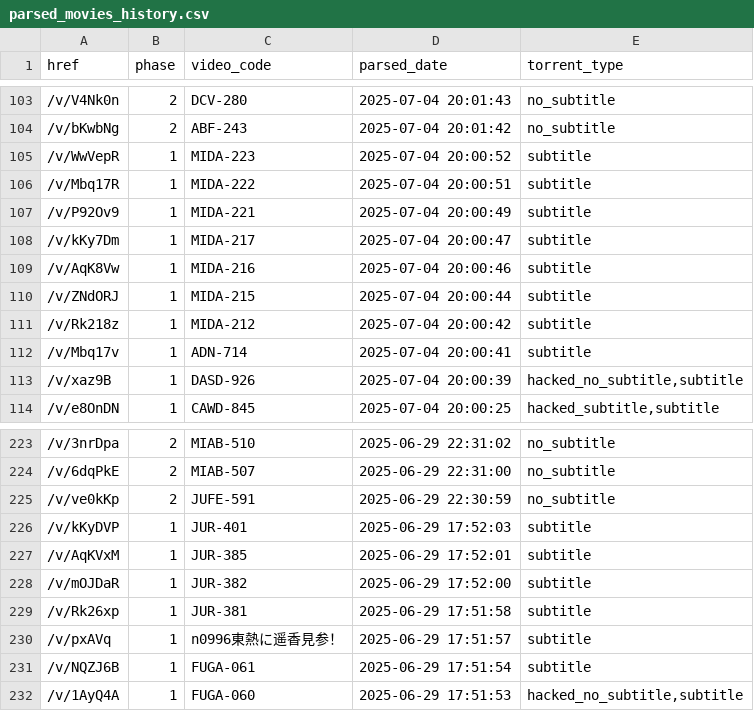
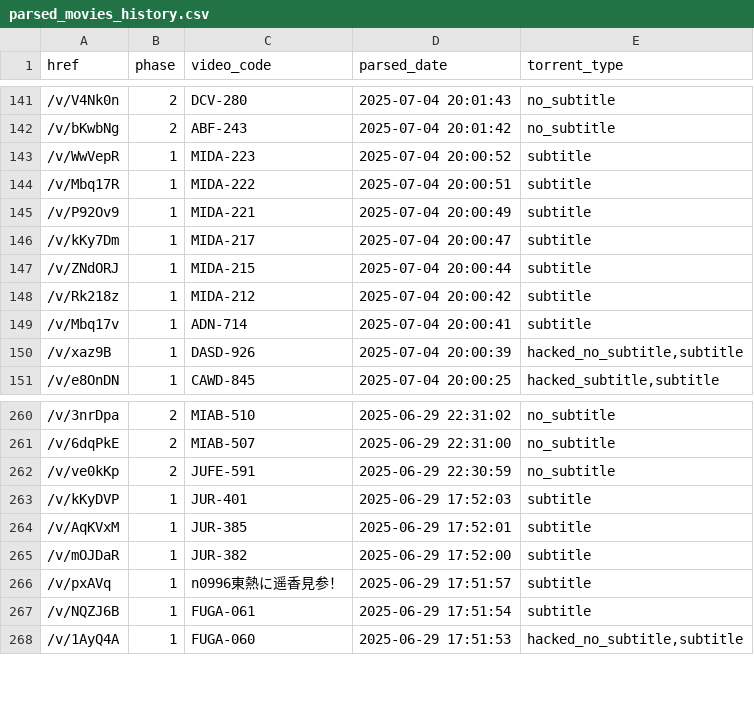
Before and after one commit to TongWu/JAVDB_AutoSpider, a CSV file: Daily Report/parsed_movies_history.csv, drawn as a sheet; only a part is shown, gaps mark what is left out; removed rows and columns are numbered as before the commit, all else as after; the diff covers the shown part only; the diff names each change by its address in the sheet, - before the commit and + after, or states it on an @@ line.

```diff
--- a/Daily Report/parsed_movies_history.csv
+++ b/Daily Report/parsed_movies_history.csv
-row 109: /v/AqK8Vw | 1 | MIDA-216 | 2025-07-04 20:00:46 | subtitle
-row 229: /v/Rk26xp | 1 | JUR-381 | 2025-06-29 17:51:58 | subtitle
```
Also changed, not shown: 38 added rows elsewhere in this file, 3 other files.
